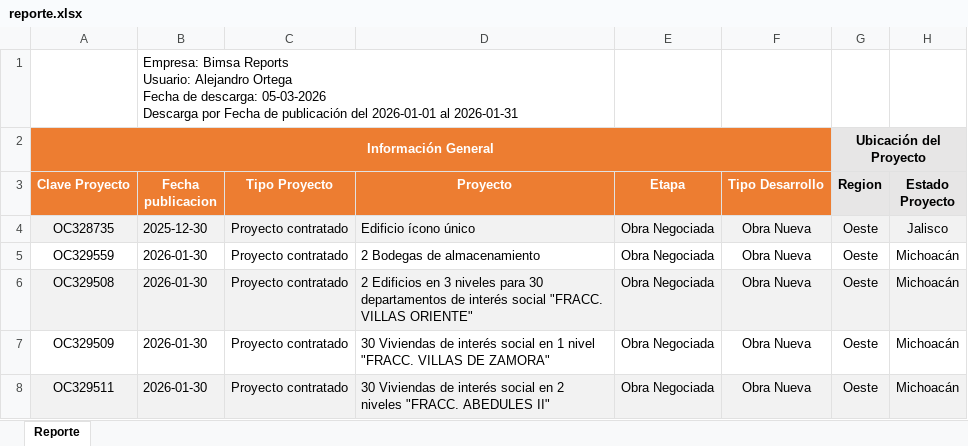
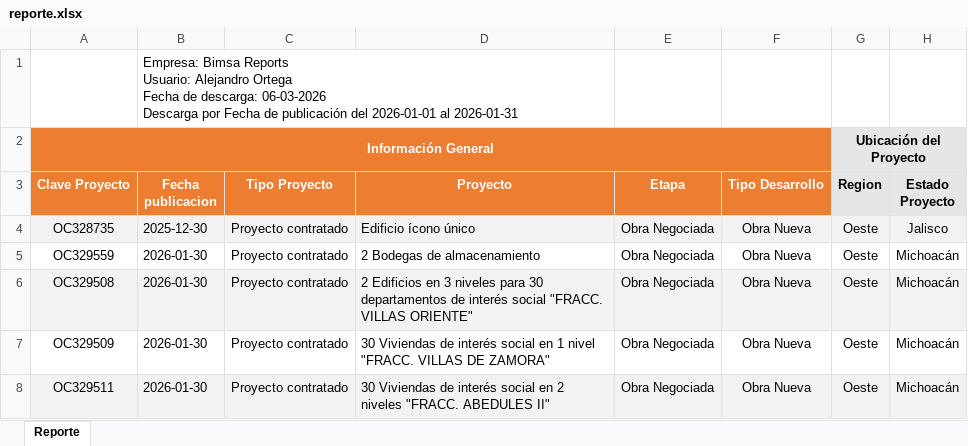
Before and after one commit to UrielMeneses849/ETL-Bimsa, an Excel workbook: reporte.xlsx, sheet Reporte, drawn as a sheet; only a part is shown; values as stored, in another font and other column widths than the file's, no borders; charts and pictures not drawn; ↵ is a line break in a cell; the diff names each change by its address in the sheet, - before the commit and + after, or states it on an @@ line.

```diff
--- a/reporte.xlsx (sheet Reporte)
+++ b/reporte.xlsx (sheet Reporte)
-B1 (Fecha publicacion): …de descarga: 05-03-2026 ↵ Descarga por…
+B1 (Fecha publicacion): …de descarga: 06-03-2026 ↵ Descarga por…
```
Also changed, not shown: charts or pictures, 7 other files.
